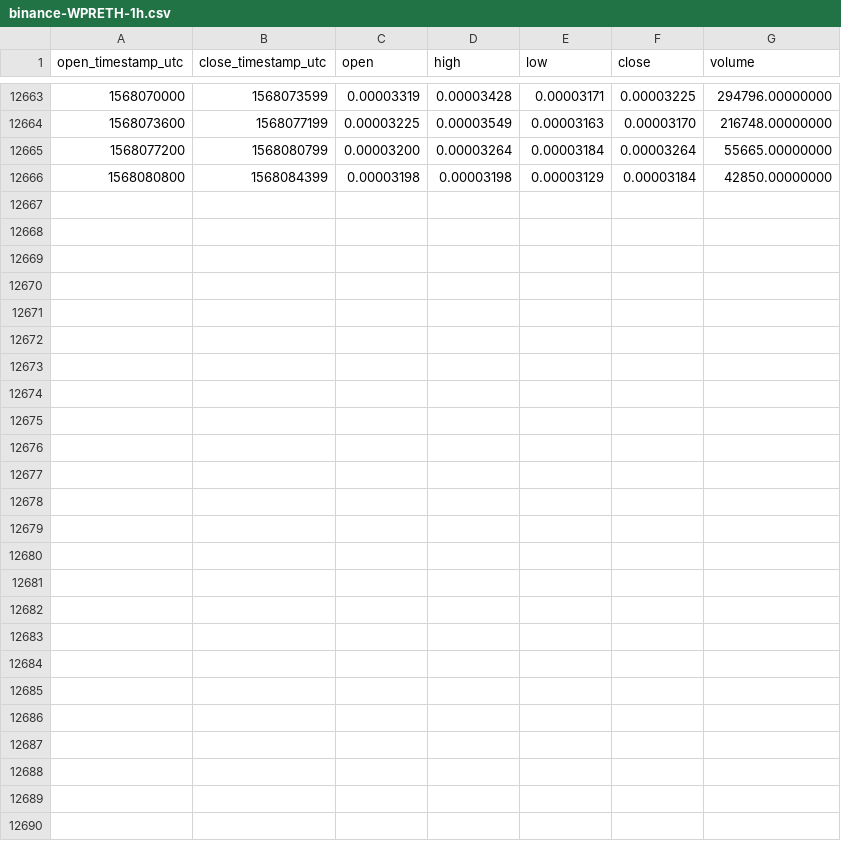
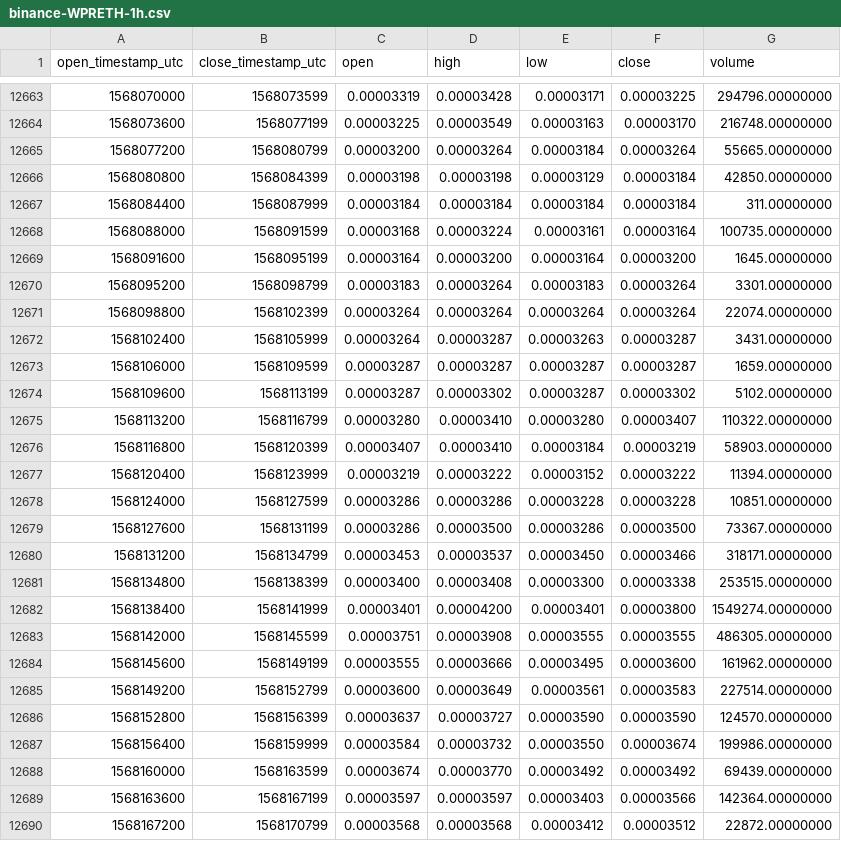
Before and after one commit to cryptobigbro/binance-WPRETH, a CSV file: binance-WPRETH-1h.csv, drawn as a sheet; only a part is shown, gaps mark what is left out; the diff names each change by its address in the sheet, - before the commit and + after, or states it on an @@ line.

Commit message:
Update OHLCV data.

```diff
--- a/binance-WPRETH-1h.csv
+++ b/binance-WPRETH-1h.csv
+row 12667: 1568084400 | 1568087999 | 0.00003184 | 0.00003184 | 0.00003184 | 0.00003184 | 311.00000000
+row 12668: 1568088000 | 1568091599 | 0.00003168 | 0.00003224 | 0.00003161 | 0.00003164 | 100735.00000000
+row 12669: 1568091600 | 1568095199 | 0.00003164 | 0.00003200 | 0.00003164 | 0.00003200 | 1645.00000000
+row 12670: 1568095200 | 1568098799 | 0.00003183 | 0.00003264 | 0.00003183 | 0.00003264 | 3301.00000000
+row 12671: 1568098800 | 1568102399 | 0.00003264 | 0.00003264 | 0.00003264 | 0.00003264 | 22074.00000000
+row 12672: 1568102400 | 1568105999 | 0.00003264 | 0.00003287 | 0.00003263 | 0.00003287 | 3431.00000000
+row 12673: 1568106000 | 1568109599 | 0.00003287 | 0.00003287 | 0.00003287 | 0.00003287 | 1659.00000000
+row 12674: 1568109600 | 1568113199 | 0.00003287 | 0.00003302 | 0.00003287 | 0.00003302 | 5102.00000000
+row 12675: 1568113200 | 1568116799 | 0.00003280 | 0.00003410 | 0.00003280 | 0.00003407 | 110322.00000000
+row 12676: 1568116800 | 1568120399 | 0.00003407 | 0.00003410 | 0.00003184 | 0.00003219 | 58903.00000000
+row 12677: 1568120400 | 1568123999 | 0.00003219 | 0.00003222 | 0.00003152 | 0.00003222 | 11394.00000000
+row 12678: 1568124000 | 1568127599 | 0.00003286 | 0.00003286 | 0.00003228 | 0.00003228 | 10851.00000000
+row 12679: 1568127600 | 1568131199 | 0.00003286 | 0.00003500 | 0.00003286 | 0.00003500 | 73367.00000000
+row 12680: 1568131200 | 1568134799 | 0.00003453 | 0.00003537 | 0.00003450 | 0.00003466 | 318171.00000000
+row 12681: 1568134800 | 1568138399 | 0.00003400 | 0.00003408 | 0.00003300 | 0.00003338 | 253515.00000000
+row 12682: 1568138400 | 1568141999 | 0.00003401 | 0.00004200 | 0.00003401 | 0.00003800 | 1549274.00000000
+row 12683: 1568142000 | 1568145599 | 0.00003751 | 0.00003908 | 0.00003555 | 0.00003555 | 486305.00000000
+row 12684: 1568145600 | 1568149199 | 0.00003555 | 0.00003666 | 0.00003495 | 0.00003600 | 161962.00000000
+row 12685: 1568149200 | 1568152799 | 0.00003600 | 0.00003649 | 0.00003561 | 0.00003583 | 227514.00000000
+row 12686: 1568152800 | 1568156399 | 0.00003637 | 0.00003727 | 0.00003590 | 0.00003590 | 124570.00000000
+row 12687: 1568156400 | 1568159999 | 0.00003584 | 0.00003732 | 0.00003550 | 0.00003674 | 199986.00000000
+row 12688: 1568160000 | 1568163599 | 0.00003674 | 0.00003770 | 0.00003492 | 0.00003492 | 69439.00000000
+row 12689: 1568163600 | 1568167199 | 0.00003597 | 0.00003597 | 0.00003403 | 0.00003566 | 142364.00000000
+row 12690: 1568167200 | 1568170799 | 0.00003568 | 0.00003568 | 0.00003412 | 0.00003512 | 22872.00000000
```
Also changed, not shown: binance-WPRETH-1d.csv.
